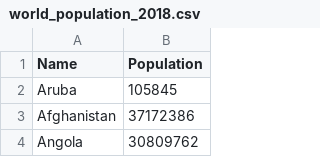
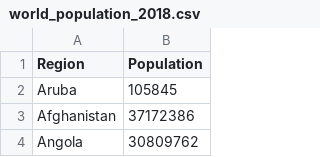
Before and after one commit to ziglaser/COVIDPredictorJava, a CSV file: src/main/resources/data/population/world_population_2018.csv, drawn as a sheet; only a part is shown.

```diff
--- a/src/main/resources/data/population/world_population_2018.csv
+++ b/src/main/resources/data/population/world_population_2018.csv
@@ -1,2 +1,2 @@
-Name,Population
+Region,Population
 Aruba,105845
```
Also changed, not shown: src/main/resources/data/population/canada_regional_census.csv, src/main/resources/data/population/uk_regional_census.csv, 6 other files.
